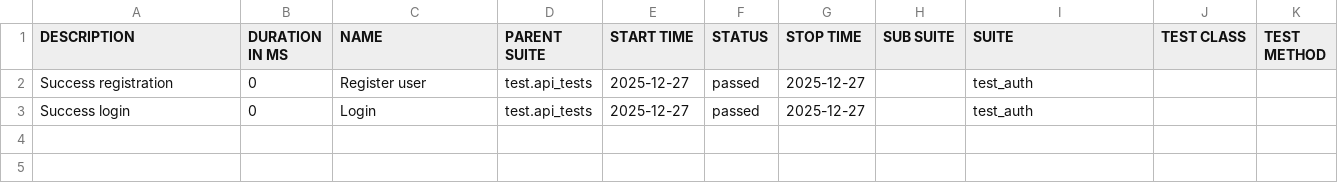
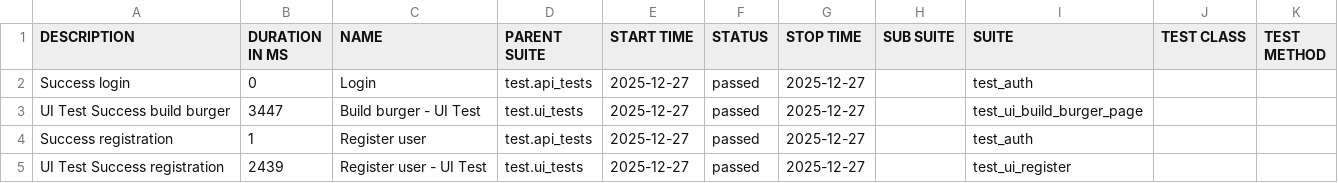
Before and after one commit to Zuiemit/stellar_burger_pw, a CSV file: data/suites.csv, drawn as a sheet; removed rows and columns are numbered as before the commit, all else as after; the diff names each change by its address in the sheet, - before the commit and + after, or states it on an @@ line.

Commit message:
Deploying to gh-pages from @ Zuiemit/stellar_burger_pw@61abb493ee423b299b0b318ed4d5328168552418 🚀

```diff
--- a/data/suites.csv
+++ b/data/suites.csv
-row 2: Success registration | 0 | Register user | test.api_tests | 2025-12-27 | passed | 2025-12-27 |  | test_auth
+row 3: UI Test Success build burger | 3447 | Build burger - UI Test | test.ui_tests | 2025-12-27 | passed | 2025-12-27 |  | test_ui_build_burger_page
+row 4: Success registration | 1 | Register user | test.api_tests | 2025-12-27 | passed | 2025-12-27 |  | test_auth
+row 5: UI Test Success registration | 2439 | Register user - UI Test | test.ui_tests | 2025-12-27 | passed | 2025-12-27 |  | test_ui_register
```
Also changed, not shown: 28 other files.
